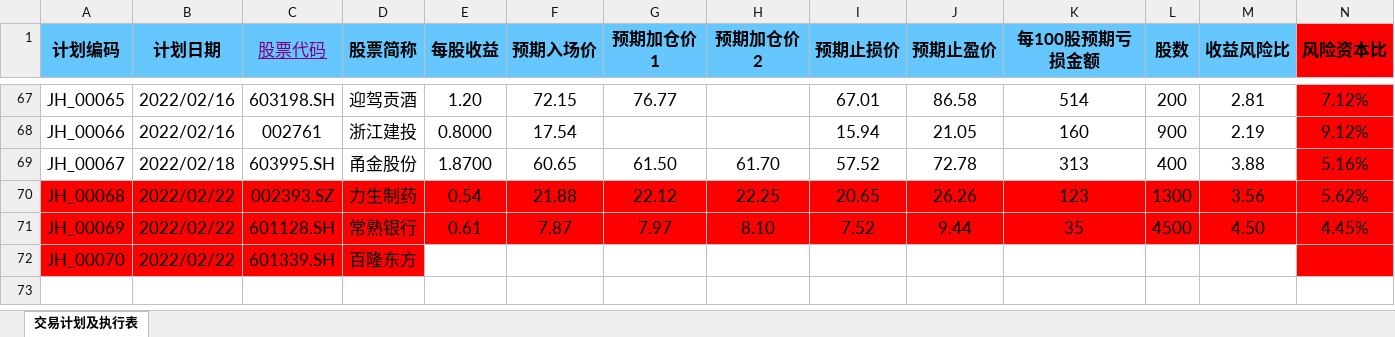
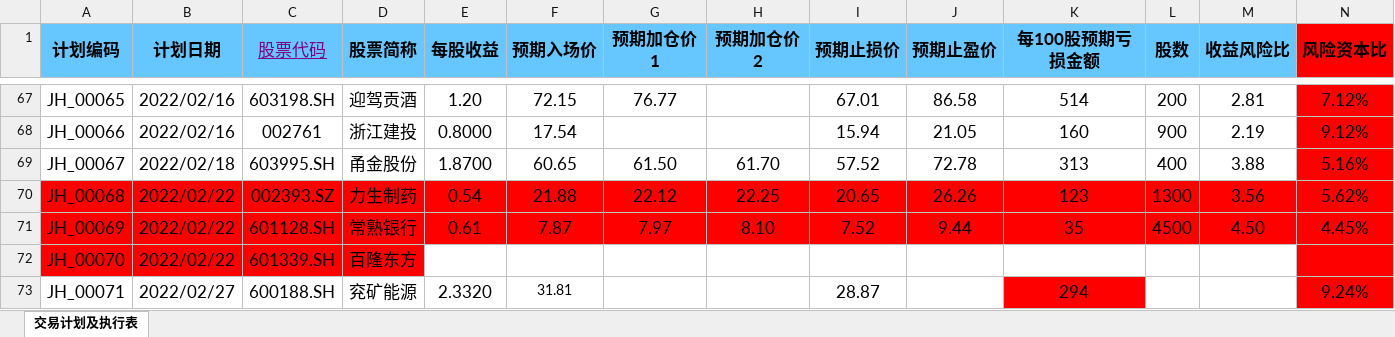
Before and after one commit to leaves-27/life, an Excel workbook: 我的创作/股票/技术投资/SEAP交易系统/交易计划.xlsx, sheet 交易计划及执行表, drawn as a sheet; only a part is shown, gaps mark what is left out; values as stored, in another font and other column widths than the file's, no borders; conditional formats not drawn; rows hold the shown columns only; the diff names each change by its address in the sheet, - before the commit and + after, or states it on an @@ line.

```diff
--- a/我的创作/股票/技术投资/SEAP交易系统/交易计划.xlsx (sheet 交易计划及执行表)
+++ b/我的创作/股票/技术投资/SEAP交易系统/交易计划.xlsx (sheet 交易计划及执行表)
+row 73: JH_00071 | 2022/02/27 | 600188.SH | 兖矿能源 | 2.3320 | 31.81 |  |  | 28.87 |  | 294 |  |  | 9.24%
```
Also changed, not shown: 11 other files.
